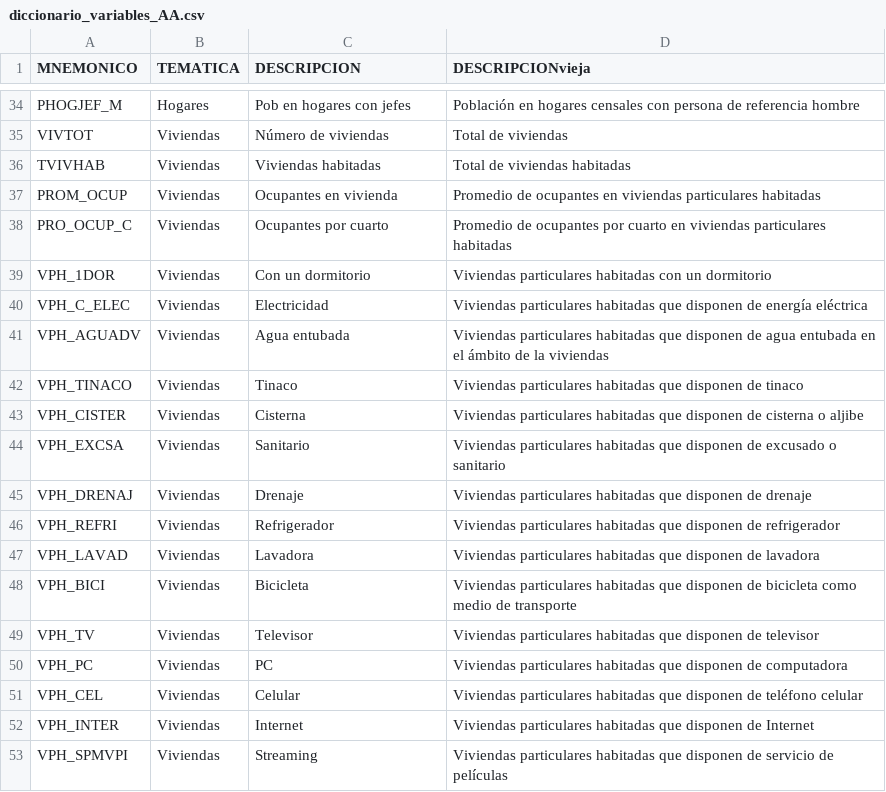
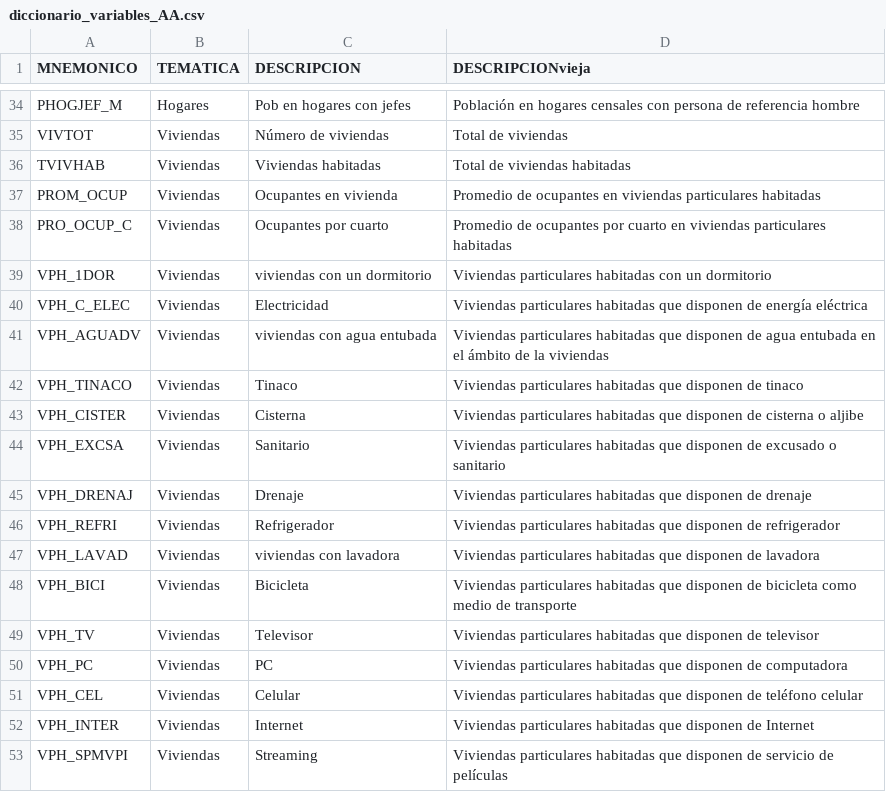
Before and after one commit to fdealbam/0entrada, a CSV file: diccionario_variables_AA.csv, drawn as a sheet; only a part is shown, gaps mark what is left out.

Commit message:
Update diccionario_variables_AA.csv

```diff
--- a/diccionario_variables_AA.csv
+++ b/diccionario_variables_AA.csv
@@ -38,5 +38,5 @@ PROM_OCUP,Viviendas,Ocupantes en vivienda,Promedio de  ocupantes en viviendas pa
 PRO_OCUP_C,Viviendas,Ocupantes por cuarto ,Promedio de ocupantes por cuarto en viviendas particulares habitadas
-VPH_1DOR,Viviendas,Con un dormitorio,Viviendas particulares habitadas con un dormitorio
+VPH_1DOR,Viviendas,viviendas con un dormitorio,Viviendas particulares habitadas con un dormitorio
 VPH_C_ELEC,Viviendas,Electricidad,Viviendas particulares habitadas que disponen de energía eléctrica
-VPH_AGUADV,Viviendas,Agua entubada,Viviendas particulares habitadas que disponen de agua entubada en el ámbito de la viviendas
+VPH_AGUADV,Viviendas,viviendas con agua entubada,Viviendas particulares habitadas que disponen de agua entubada en el ámbito de la viviendas
 VPH_TINACO,Viviendas,Tinaco,Viviendas particulares habitadas que disponen de tinaco
@@ -46,3 +46,3 @@ VPH_DRENAJ,Viviendas,Drenaje,Viviendas particulares habitadas que disponen de dr
 VPH_REFRI,Viviendas,Refrigerador,Viviendas particulares habitadas que disponen de refrigerador
-VPH_LAVAD,Viviendas,Lavadora,Viviendas particulares habitadas que disponen de lavadora
+VPH_LAVAD,Viviendas,viviendas con lavadora,Viviendas particulares habitadas que disponen de lavadora
 VPH_BICI,Viviendas,Bicicleta,Viviendas particulares habitadas que disponen de bicicleta como medio de transporte
```
